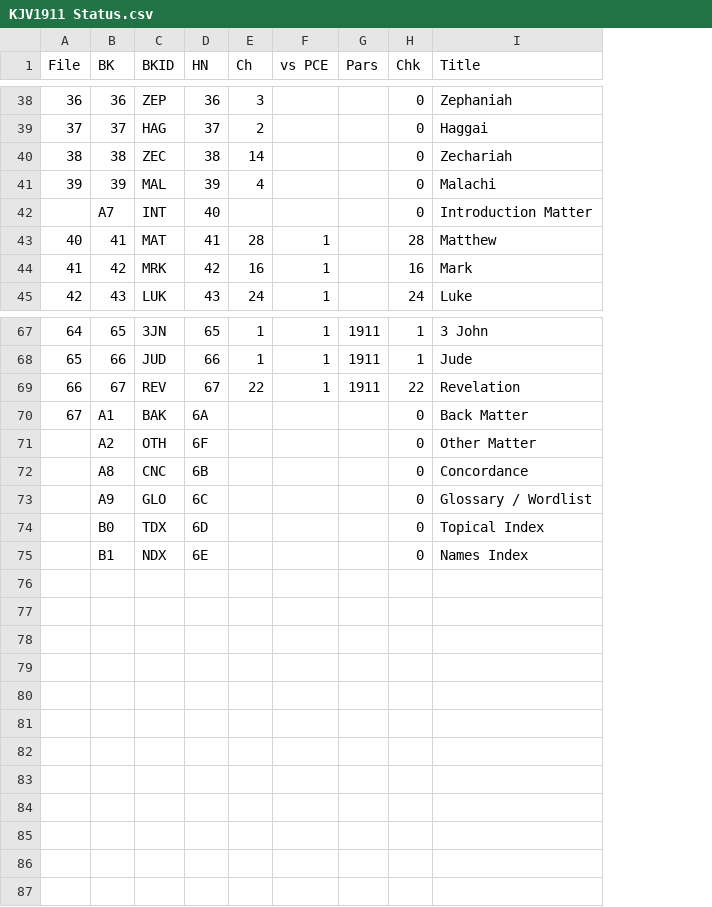
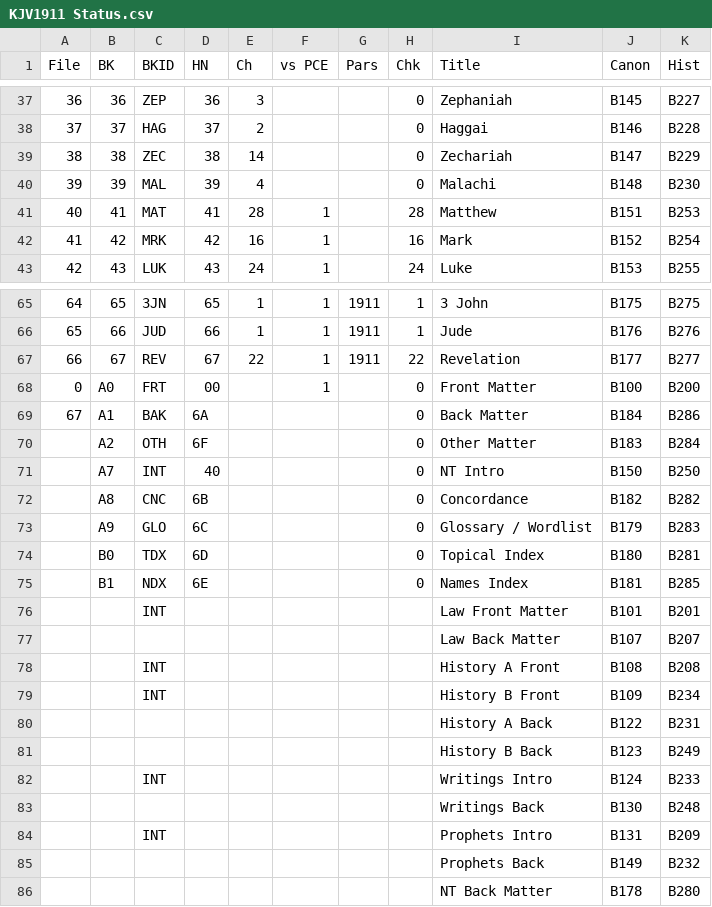
Before and after one commit to cmahte/ENG-B-AV1911-pd-PSFM, a CSV file: KJV1911 Status.csv, drawn as a sheet; only a part is shown, gaps mark what is left out; removed rows and columns are numbered as before the commit, all else as after; the diff covers the shown part only; the diff names each change by its address in the sheet, - before the commit and + after, or states it on an @@ line.

Commit message:
Review NEH, added publishing order in Status
CO - 5 Part in Canonical Order
1 Law, 2 HIstory, 3 Writings, 4 Prophets, 5 New Testament
HO - 4 Part in Historical Order
1 Law 2 Prophets 3 Writings 4 New Covenant

```diff
--- a/KJV1911 Status.csv
+++ b/KJV1911 Status.csv
+column J (Canon), rows 37-43: B145 | B146 | B147 | B148 | B151 | B152 | B153; rows 65-67: B175 | B176 | B177; rows 69-70: B184 | B183; rows 72-75: B182 | B179 | B180 | B181
+column K (Hist), rows 37-43: B227 | B228 | B229 | B230 | B253 | B254 | B255; rows 65-67: B275 | B276 | B277; rows 69-70: B286 | B284; rows 72-75: B282 | B283 | B281 | B285
-row 42:  | A7 | INT | 40 |  |  |  | 0 | Introduction Matter
@@ row 2 moved to row 68: 0 @@
+row 71:  | A7 | INT | 40 |  |  |  | 0 | NT Intro | B150 | B250
+row 76:  |  | INT |  |  |  |  |  | Law Front Matter | B101 | B201
+row 77:  |  |  |  |  |  |  |  | Law Back Matter | B107 | B207
+row 78:  |  | INT |  |  |  |  |  | History A Front | B108 | B208
+row 79:  |  | INT |  |  |  |  |  | History B Front | B109 | B234
+row 80:  |  |  |  |  |  |  |  | History A Back | B122 | B231
+row 81:  |  |  |  |  |  |  |  | History B Back | B123 | B249
+row 82:  |  | INT |  |  |  |  |  | Writings Intro | B124 | B233
+row 83:  |  |  |  |  |  |  |  | Writings Back | B130 | B248
+row 84:  |  | INT |  |  |  |  |  | Prophets Intro | B131 | B209
+row 85:  |  |  |  |  |  |  |  | Prophets Back | B149 | B232
+row 86:  |  |  |  |  |  |  |  | NT Back Matter | B178 | B280
```
Also changed, not shown: 3 edited cells elsewhere in this file, 1 other file.
